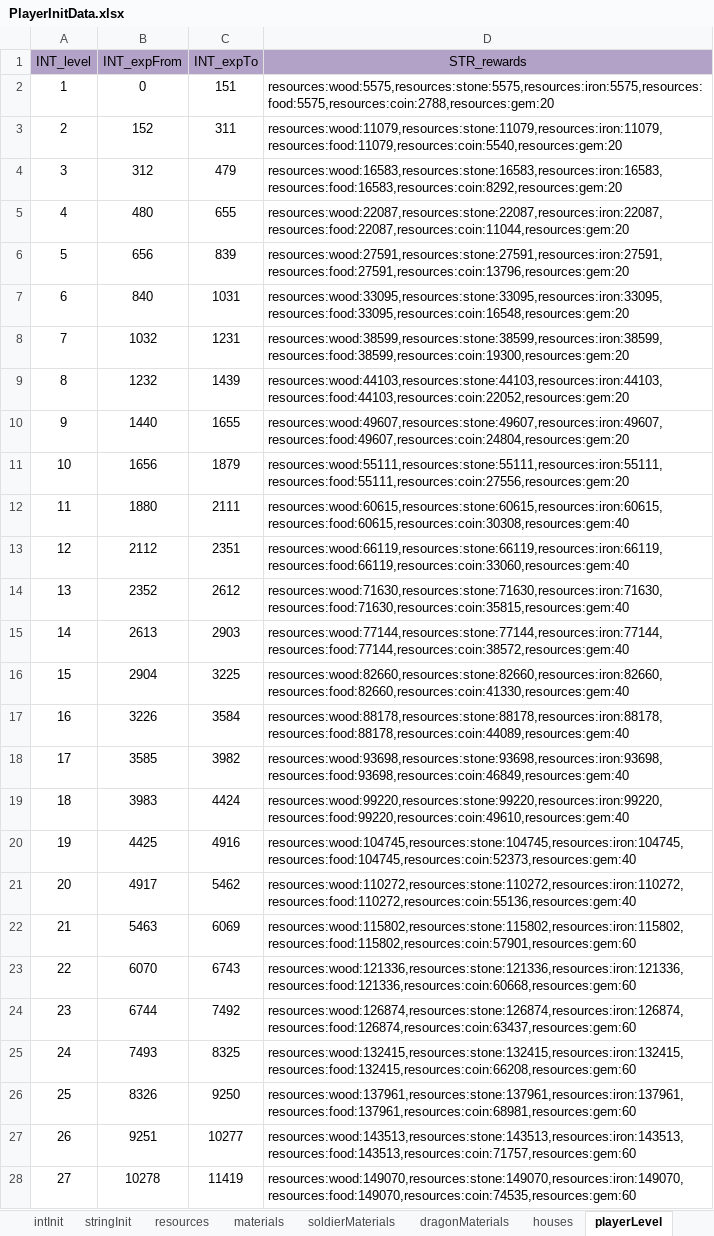
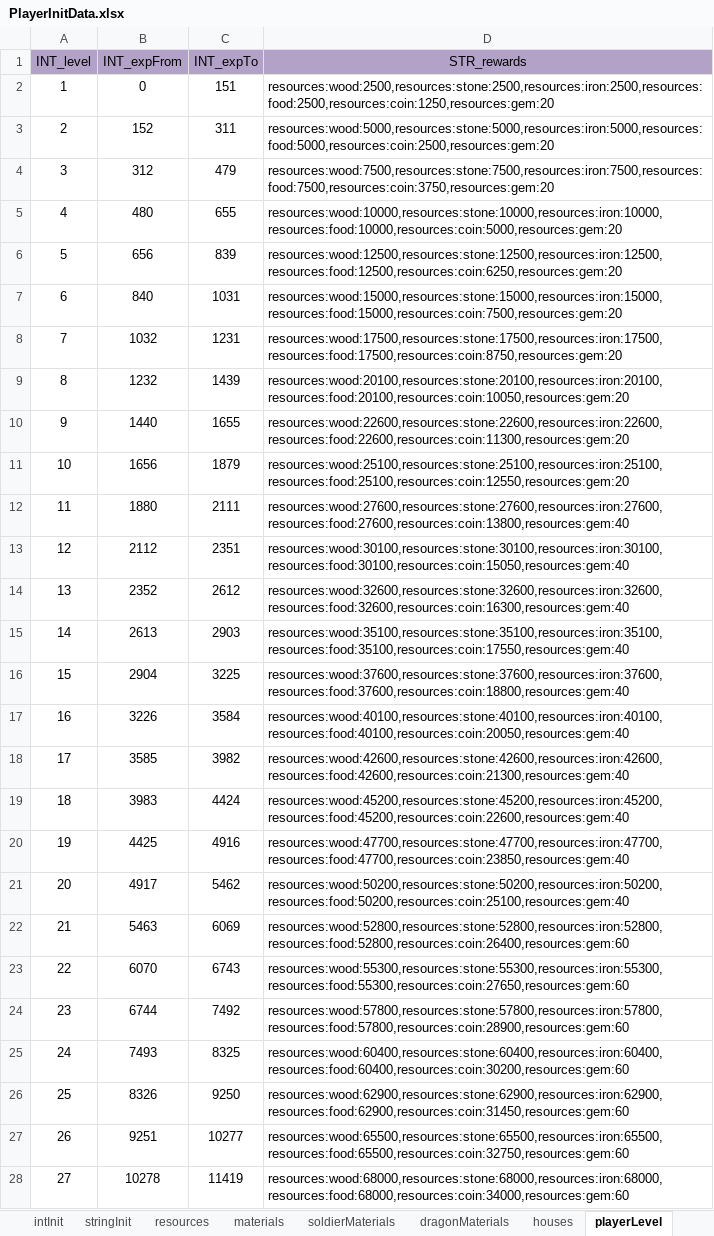
Before and after one commit to ModunZhang/kod_client, an Excel workbook: gameData/shared/PlayerInitData.xlsx, sheet playerLevel, drawn as a sheet; only a part is shown; values as stored, in another font and other column widths than the file's, no borders; the diff covers the shown part only; the diff names each change by its address in the sheet, - before the commit and + after, or states it on an @@ line.

```diff
--- a/gameData/shared/PlayerInitData.xlsx (sheet playerLevel)
+++ b/gameData/shared/PlayerInitData.xlsx (sheet playerLevel)
-D2 (STR_rewards): resources:wood:5575,resources:stone:5575,resources:iron:5575,resources:food:5575,resources:coin:2788,resources:gem:20
+D2 (STR_rewards): resources:wood:2500,resources:stone:2500,resources:iron:2500,resources:food:2500,resources:coin:1250,resources:gem:20
-D3 (STR_rewards): resources:wood:11079,resources:stone:11079,resources:iron:11079,resources:food:11079,resources:coin:5540,resources:gem:20
+D3 (STR_rewards): resources:wood:5000,resources:stone:5000,resources:iron:5000,resources:food:5000,resources:coin:2500,resources:gem:20
-D4 (STR_rewards): resources:wood:16583,resources:stone:16583,resources:iron:16583,resources:food:16583,resources:coin:8292,resources:gem:20
+D4 (STR_rewards): resources:wood:7500,resources:stone:7500,resources:iron:7500,resources:food:7500,resources:coin:3750,resources:gem:20
-D5 (STR_rewards): resources:wood:22087,resources:stone:22087,resources:iron:22087,resources:food:22087,resources:coin:11044,resources:gem:20
+D5 (STR_rewards): resources:wood:10000,resources:stone:10000,resources:iron:10000,resources:food:10000,resources:coin:5000,resources:gem:20
-D6 (STR_rewards): resources:wood:27591,resources:stone:27591,resources:iron:27591,resources:food:27591,resources:coin:13796,resources:gem:20
+D6 (STR_rewards): resources:wood:12500,resources:stone:12500,resources:iron:12500,resources:food:12500,resources:coin:6250,resources:gem:20
-D7 (STR_rewards): resources:wood:33095,resources:stone:33095,resources:iron:33095,resources:food:33095,resources:coin:16548,resources:gem:20
+D7 (STR_rewards): resources:wood:15000,resources:stone:15000,resources:iron:15000,resources:food:15000,resources:coin:7500,resources:gem:20
-D8 (STR_rewards): resources:wood:38599,resources:stone:38599,resources:iron:38599,resources:food:38599,resources:coin:19300,resources:gem:20
+D8 (STR_rewards): resources:wood:17500,resources:stone:17500,resources:iron:17500,resources:food:17500,resources:coin:8750,resources:gem:20
-D9 (STR_rewards): resources:wood:44103,resources:stone:44103,resources:iron:44103,resources:food:44103,resources:coin:22052,resources:gem:20
+D9 (STR_rewards): resources:wood:20100,resources:stone:20100,resources:iron:20100,resources:food:20100,resources:coin:10050,resources:gem:20
-D10 (STR_rewards): resources:wood:49607,resources:stone:49607,resources:iron:49607,resources:food:49607,resources:coin:24804,resources:gem:20
+D10 (STR_rewards): resources:wood:22600,resources:stone:22600,resources:iron:22600,resources:food:22600,resources:coin:11300,resources:gem:20
-D11 (STR_rewards): resources:wood:55111,resources:stone:55111,resources:iron:55111,resources:food:55111,resources:coin:27556,resources:gem:20
+D11 (STR_rewards): resources:wood:25100,resources:stone:25100,resources:iron:25100,resources:food:25100,resources:coin:12550,resources:gem:20
-D12 (STR_rewards): resources:wood:60615,resources:stone:60615,resources:iron:60615,resources:food:60615,resources:coin:30308,resources:gem:40
+D12 (STR_rewards): resources:wood:27600,resources:stone:27600,resources:iron:27600,resources:food:27600,resources:coin:13800,resources:gem:40
-D13 (STR_rewards): resources:wood:66119,resources:stone:66119,resources:iron:66119,resources:food:66119,resources:coin:33060,resources:gem:40
+D13 (STR_rewards): resources:wood:30100,resources:stone:30100,resources:iron:30100,resources:food:30100,resources:coin:15050,resources:gem:40
-D14 (STR_rewards): resources:wood:71630,resources:stone:71630,resources:iron:71630,resources:food:71630,resources:coin:35815,resources:gem:40
+D14 (STR_rewards): resources:wood:32600,resources:stone:32600,resources:iron:32600,resources:food:32600,resources:coin:16300,resources:gem:40
-D15 (STR_rewards): resources:wood:77144,resources:stone:77144,resources:iron:77144,resources:food:77144,resources:coin:38572,resources:gem:40
+D15 (STR_rewards): resources:wood:35100,resources:stone:35100,resources:iron:35100,resources:food:35100,resources:coin:17550,resources:gem:40
-D16 (STR_rewards): resources:wood:82660,resources:stone:82660,resources:iron:82660,resources:food:82660,resources:coin:41330,resources:gem:40
+D16 (STR_rewards): resources:wood:37600,resources:stone:37600,resources:iron:37600,resources:food:37600,resources:coin:18800,resources:gem:40
-D17 (STR_rewards): resources:wood:88178,resources:stone:88178,resources:iron:88178,resources:food:88178,resources:coin:44089,resources:gem:40
+D17 (STR_rewards): resources:wood:40100,resources:stone:40100,resources:iron:40100,resources:food:40100,resources:coin:20050,resources:gem:40
-D18 (STR_rewards): resources:wood:93698,resources:stone:93698,resources:iron:93698,resources:food:93698,resources:coin:46849,resources:gem:40
+D18 (STR_rewards): resources:wood:42600,resources:stone:42600,resources:iron:42600,resources:food:42600,resources:coin:21300,resources:gem:40
-D19 (STR_rewards): resources:wood:99220,resources:stone:99220,resources:iron:99220,resources:food:99220,resources:coin:49610,resources:gem:40
+D19 (STR_rewards): resources:wood:45200,resources:stone:45200,resources:iron:45200,resources:food:45200,resources:coin:22600,resources:gem:40
-D20 (STR_rewards): resources:wood:104745,resources:stone:104745,resources:iron:104745,resources:food:104745,resources:coin:52373,resources:gem:40
+D20 (STR_rewards): resources:wood:47700,resources:stone:47700,resources:iron:47700,resources:food:47700,resources:coin:23850,resources:gem:40
-D21 (STR_rewards): resources:wood:110272,resources:stone:110272,resources:iron:110272,resources:food:110272,resources:coin:55136,resources:gem:40
+D21 (STR_rewards): resources:wood:50200,resources:stone:50200,resources:iron:50200,resources:food:50200,resources:coin:25100,resources:gem:40
-D22 (STR_rewards): resources:wood:115802,resources:stone:115802,resources:iron:115802,resources:food:115802,resources:coin:57901,resources:gem:60
+D22 (STR_rewards): resources:wood:52800,resources:stone:52800,resources:iron:52800,resources:food:52800,resources:coin:26400,resources:gem:60
-D23 (STR_rewards): resources:wood:121336,resources:stone:121336,resources:iron:121336,resources:food:121336,resources:coin:60668,resources:gem:60
+D23 (STR_rewards): resources:wood:55300,resources:stone:55300,resources:iron:55300,resources:food:55300,resources:coin:27650,resources:gem:60
-D24 (STR_rewards): resources:wood:126874,resources:stone:126874,resources:iron:126874,resources:food:126874,resources:coin:63437,resources:gem:60
+D24 (STR_rewards): resources:wood:57800,resources:stone:57800,resources:iron:57800,resources:food:57800,resources:coin:28900,resources:gem:60
-D25 (STR_rewards): resources:wood:132415,resources:stone:132415,resources:iron:132415,resources:food:132415,resources:coin:66208,resources:gem:60
+D25 (STR_rewards): resources:wood:60400,resources:stone:60400,resources:iron:60400,resources:food:60400,resources:coin:30200,resources:gem:60
-D26 (STR_rewards): resources:wood:137961,resources:stone:137961,resources:iron:137961,resources:food:137961,resources:coin:68981,resources:gem:60
+D26 (STR_rewards): resources:wood:62900,resources:stone:62900,resources:iron:62900,resources:food:62900,resources:coin:31450,resources:gem:60
-D27 (STR_rewards): resources:wood:143513,resources:stone:143513,resources:iron:143513,resources:food:143513,resources:coin:71757,resources:gem:60
+D27 (STR_rewards): resources:wood:65500,resources:stone:65500,resources:iron:65500,resources:food:65500,resources:coin:32750,resources:gem:60
-D28 (STR_rewards): resources:wood:149070,resources:stone:149070,resources:iron:149070,resources:food:149070,resources:coin:74535,resources:gem:60
+D28 (STR_rewards): resources:wood:68000,resources:stone:68000,resources:iron:68000,resources:food:68000,resources:coin:34000,resources:gem:60
```
Also changed, not shown: 73 edited cells and cell formats elsewhere in this sheet, other sheet tabs, gameData/shared/AllianceInitData.xlsx, gameData/shared/Errors.xlsx, 14 other files.
